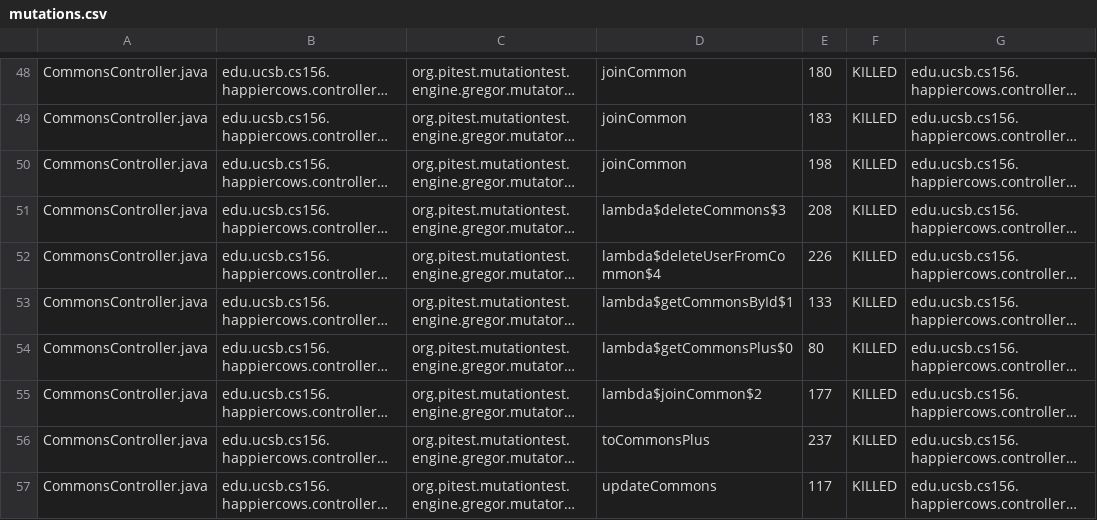
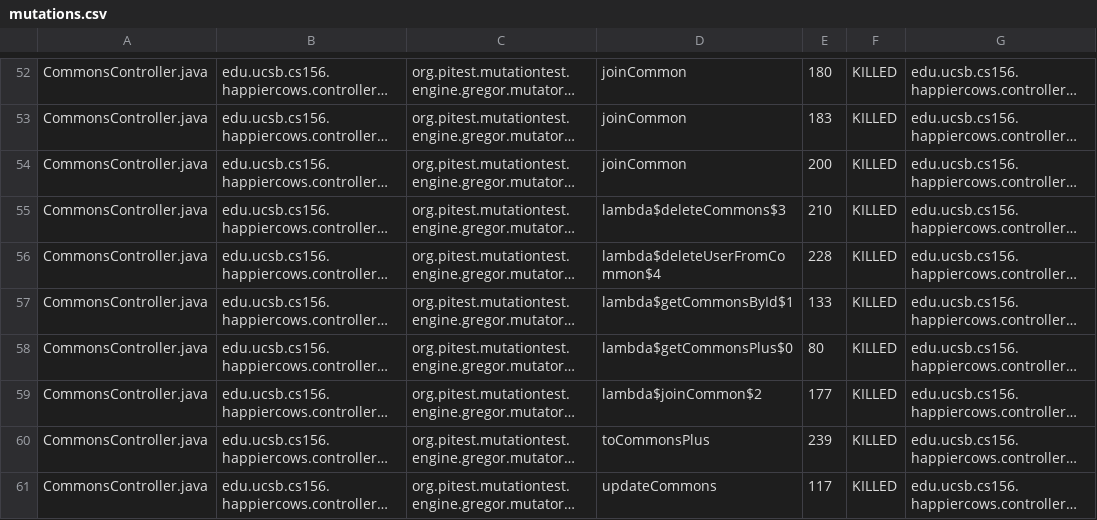
Before and after one commit to ucsb-cs156-s23/proj-happycows-s23-6pm-4, a CSV file: prs/76/pitest/mutations.csv, drawn as a sheet; only a part is shown, gaps mark what is left out; long unchanged cells end in …; addresses are those after the commit; the diff covers the shown part only; the diff names each change by its address in the sheet, - before the commit and + after, or states it on an @@ line.

```diff
--- a/prs/76/pitest/mutations.csv
+++ b/prs/76/pitest/mutations.csv
-E54: 198
+E54: 200
-E55: 208
+E55: 210
-E56: 226
+E56: 228
-E60: 237
+E60: 239
```
Also changed, not shown: 4 added rows and 57 edited cells elsewhere in this file, 24 other files.
